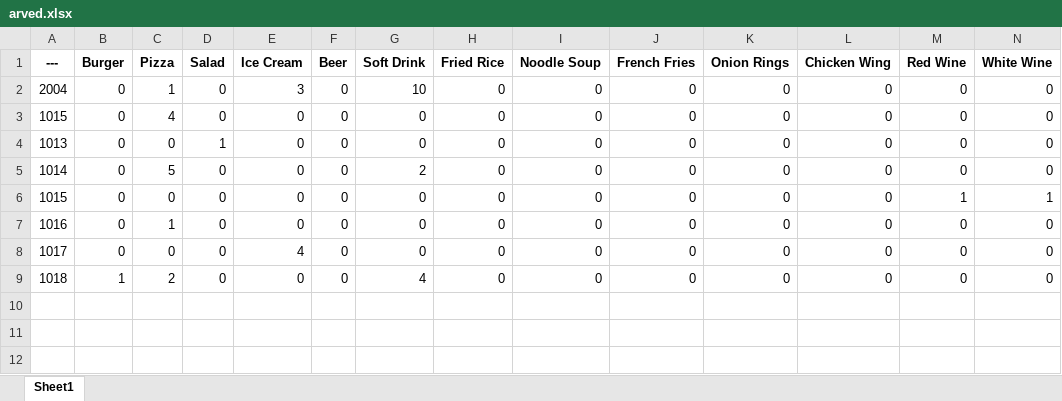
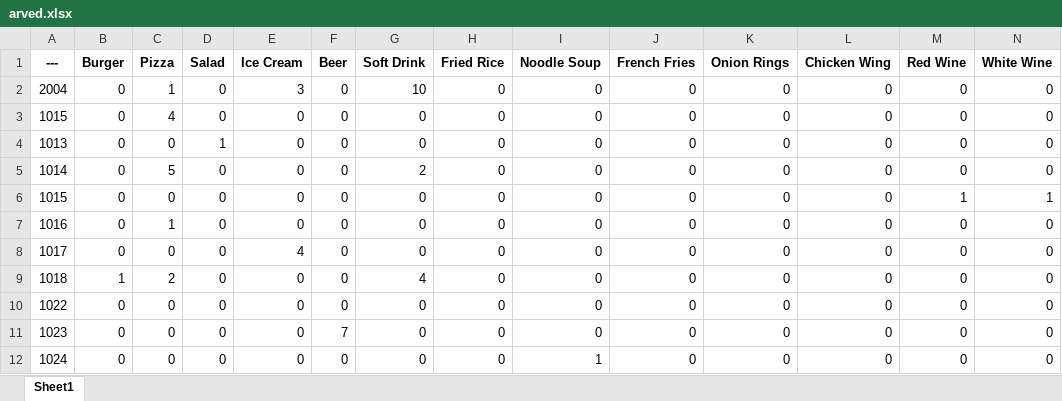
Before and after one commit to artmehilane/Project, an Excel workbook: data/arved.xlsx, sheet Sheet1, drawn as a sheet; only a part is shown; values as stored, in another font and other column widths than the file's, no borders; rows hold the shown columns only; the diff names each change by its address in the sheet, - before the commit and + after, or states it on an @@ line.

```diff
--- a/data/arved.xlsx (sheet Sheet1)
+++ b/data/arved.xlsx (sheet Sheet1)
+row 10: 1022 | 0 | 0 | 0 | 0 | 0 | 0 | 0 | 0 | 0 | 0 | 0 | 0 | 0
+row 11: 1023 | 0 | 0 | 0 | 0 | 7 | 0 | 0 | 0 | 0 | 0 | 0 | 0 | 0
+row 12: 1024 | 0 | 0 | 0 | 0 | 0 | 0 | 0 | 1 | 0 | 0 | 0 | 0 | 0
```
Also changed, not shown: data/menu.xlsx.
